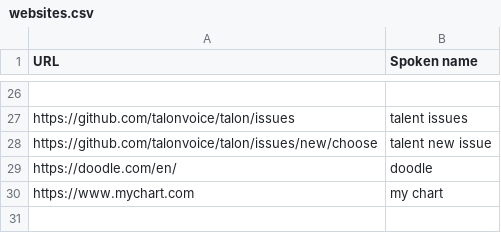
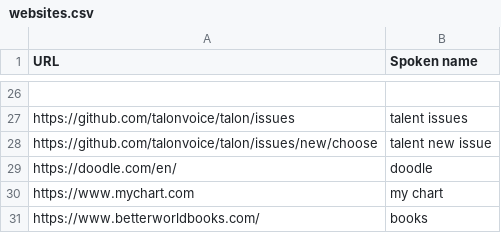
Before and after one commit to zmcgohan2/knausj_talon, a CSV file: settings/websites.csv, drawn as a sheet; only a part is shown, gaps mark what is left out; the diff names each change by its address in the sheet, - before the commit and + after, or states it on an @@ line.

```diff
--- a/settings/websites.csv
+++ b/settings/websites.csv
+row 31: https://www.betterworldbooks.com/ | books
```
Also changed, not shown: 1 other file.
